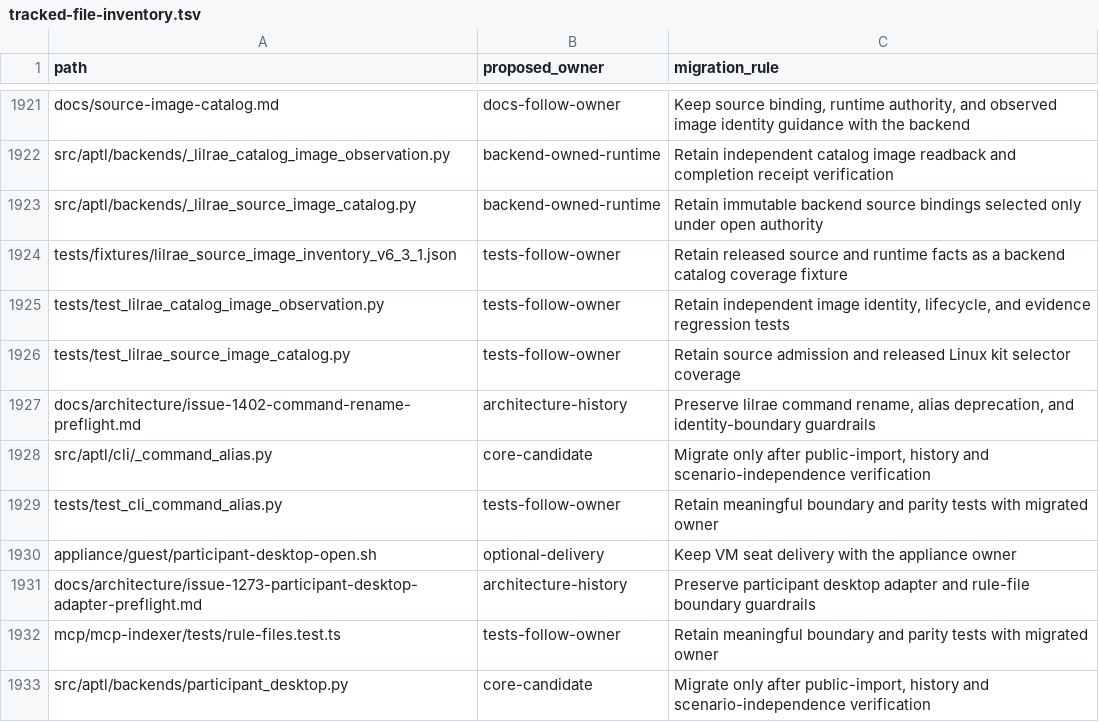
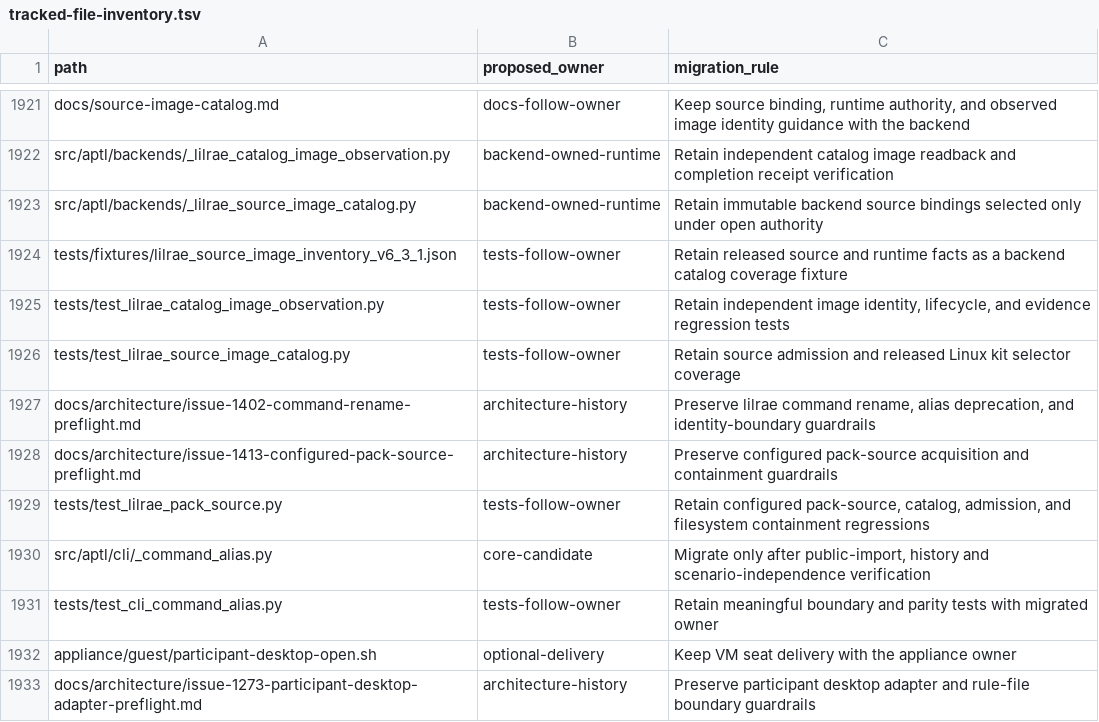
Before and after one commit to OpenRAE/lilrae, a TSV file: docs/reviews/962-lilrae-readiness/tracked-file-inventory.tsv, drawn as a sheet; only a part is shown, gaps mark what is left out; the shorter side is filled out with more unchanged rows; the diff names each change by its address in the sheet, - before the commit and + after, or states it on an @@ line.

Commit message:
docs: reconcile configured pack source inventories

```diff
--- a/docs/reviews/962-lilrae-readiness/tracked-file-inventory.tsv
+++ b/docs/reviews/962-lilrae-readiness/tracked-file-inventory.tsv
+row 1928: docs/architecture/issue-1413-configured-pack-source-preflight.md | architecture-history | Preserve configured pack-source acquisition and containment guardrails
+row 1929: tests/test_lilrae_pack_source.py | tests-follow-owner | Retain configured pack-source, catalog, admission, and filesystem containment regressions
```
Also changed, not shown: 1 other file.
